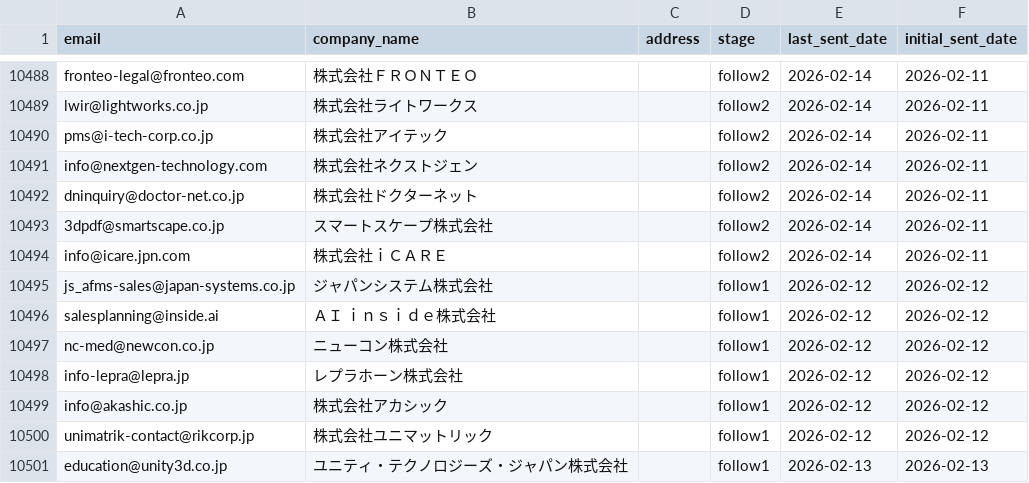
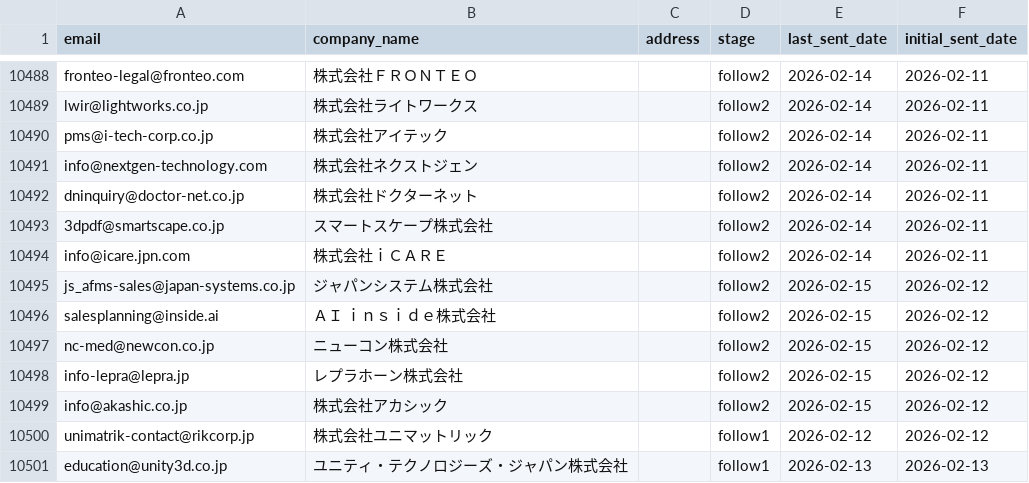
Before and after one commit to heroking777/LibertyCall, a CSV file: email_sender/data/master_leads.csv, drawn as a sheet; only a part is shown, gaps mark what is left out.

```diff
--- a/email_sender/data/master_leads.csv
+++ b/email_sender/data/master_leads.csv
@@ -10494,7 +10494,7 @@ dninquiry@doctor-net.co.jp,株式会社ドクターネット,,follow2,2026-02-14
 info@icare.jpn.com,株式会社ｉＣＡＲＥ,,follow2,2026-02-14,2026-02-11
-js_afms-sales@japan-systems.co.jp,ジャパンシステム株式会社,,follow1,2026-02-12,2026-02-12
-salesplanning@inside.ai,ＡＩ　ｉｎｓｉｄｅ株式会社,,follow1,2026-02-12,2026-02-12
-nc-med@newcon.co.jp,ニューコン株式会社,,follow1,2026-02-12,2026-02-12
-info-lepra@lepra.jp,レプラホーン株式会社,,follow1,2026-02-12,2026-02-12
-info@akashic.co.jp,株式会社アカシック,,follow1,2026-02-12,2026-02-12
+js_afms-sales@japan-systems.co.jp,ジャパンシステム株式会社,,follow2,2026-02-15,2026-02-12
+salesplanning@inside.ai,ＡＩ　ｉｎｓｉｄｅ株式会社,,follow2,2026-02-15,2026-02-12
+nc-med@newcon.co.jp,ニューコン株式会社,,follow2,2026-02-15,2026-02-12
+info-lepra@lepra.jp,レプラホーン株式会社,,follow2,2026-02-15,2026-02-12
+info@akashic.co.jp,株式会社アカシック,,follow2,2026-02-15,2026-02-12
 unimatrik-contact@rikcorp.jp,株式会社ユニマットリック,,follow1,2026-02-12,2026-02-12
```
Also changed, not shown: 5 other files.
